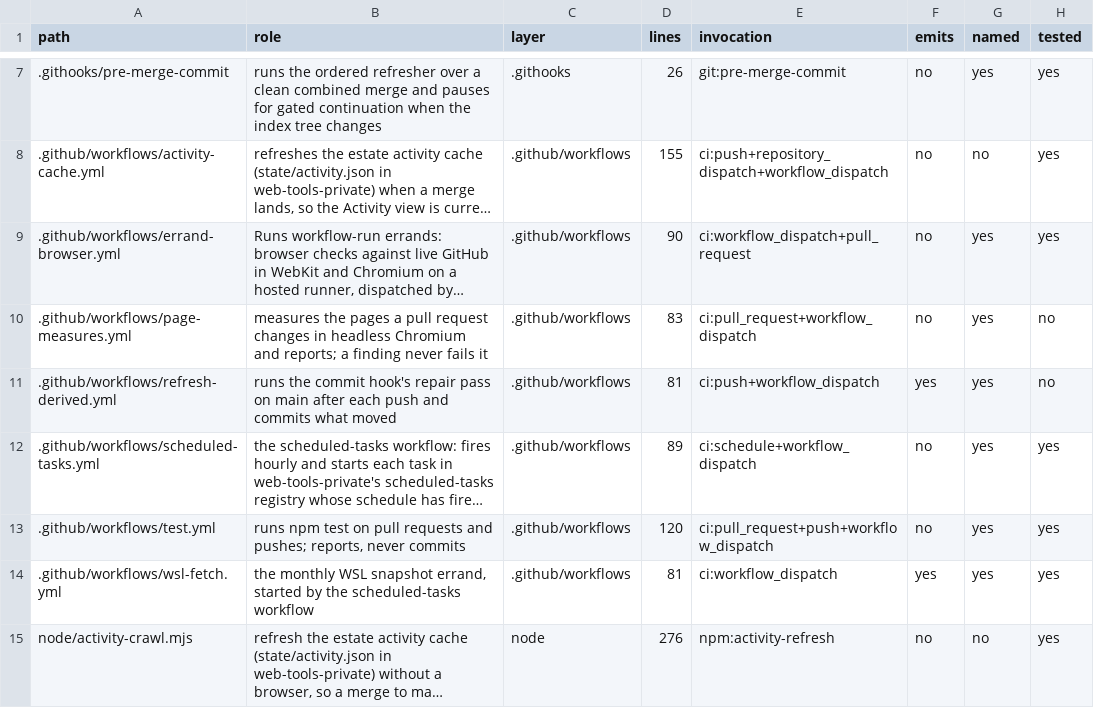
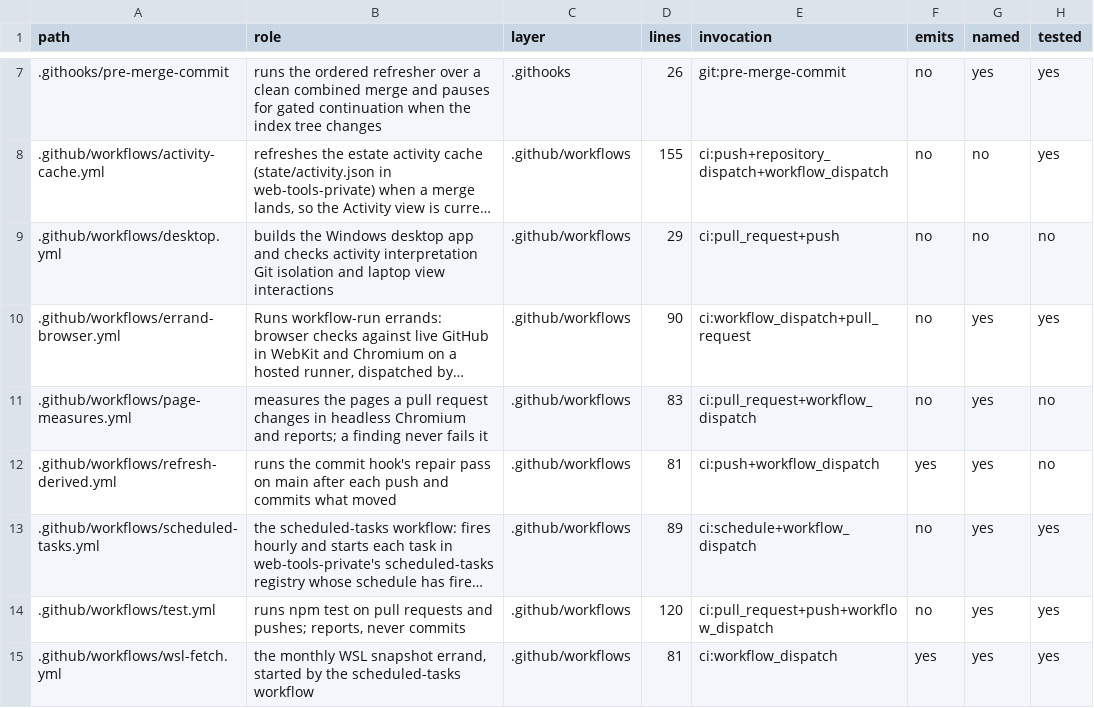
Before and after one commit to mehrlander/web-tools, a CSV file: docs/harness.csv, drawn as a sheet; only a part is shown, gaps mark what is left out; the shorter side is filled out with more unchanged rows; long unchanged cells end in …; the diff names each change by its address in the sheet, - before the commit and + after, or states it on an @@ line.

```diff
--- a/docs/harness.csv
+++ b/docs/harness.csv
+row 9: .github/workflows/desktop.yml | builds the Windows desktop app and checks activity interpretation Git isolation and laptop view interactions | .github/workflows | 29 | ci:pull_request+push | no | no | no
```
Also changed, not shown: data/csv-census.csv, docs/docs.csv, 26 other files.
